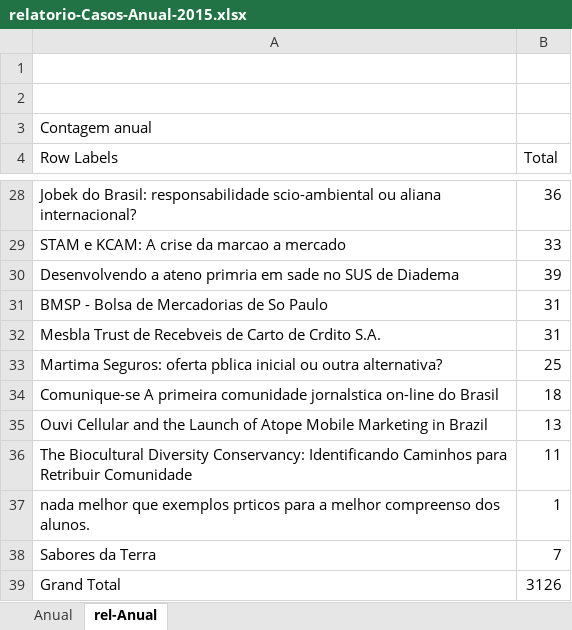
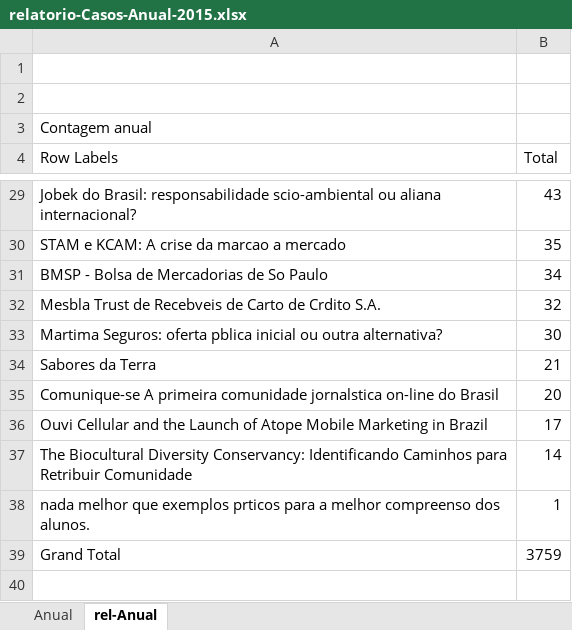
Before and after one commit to florenciano/comunicacao, an Excel workbook: Projetos/Projetos 2015/relatorioCasos/_suplementos/base-dados-2015/anual/relatorio-Casos-Anual-2015.xlsx, sheet rel-Anual, drawn as a sheet; only a part is shown, gaps mark what is left out; values as stored, in another font and other column widths than the file's, no borders; removed rows and columns are numbered as before the commit, all else as after; the diff covers the shown part only; the diff names each change by its address in the sheet, - before the commit and + after, or states it on an @@ line.

```diff
--- a/Projetos/Projetos 2015/relatorioCasos/_suplementos/base-dados-2015/anual/relatorio-Casos-Anual-2015.xlsx (sheet rel-Anual)
+++ b/Projetos/Projetos 2015/relatorioCasos/_suplementos/base-dados-2015/anual/relatorio-Casos-Anual-2015.xlsx (sheet rel-Anual)
-B29 (Total): 36
+B29 (Total): 43
-B30 (Total): 33
+B30 (Total): 35
-row 30: Desenvolvendo a ateno primria em sade no SUS de Diadema | 39
-B31 (Total): 31
+B31 (Total): 34
-B32 (Total): 31
+B32 (Total): 32
-B33 (Total): 25
+B33 (Total): 30
+row 34: Sabores da Terra | 21
-B35 (Total): 18
+B35 (Total): 20
-B36 (Total): 13
+B36 (Total): 17
-B37 (Total): 11
+B37 (Total): 14
-row 38: Sabores da Terra | 7
-B39 (Total): 3126
+B39 (Total): 3759
```
Also changed, not shown: 7 added rows, 6 removed rows and 17 edited cells elsewhere in this sheet, sheet Anual, 19 other files.
